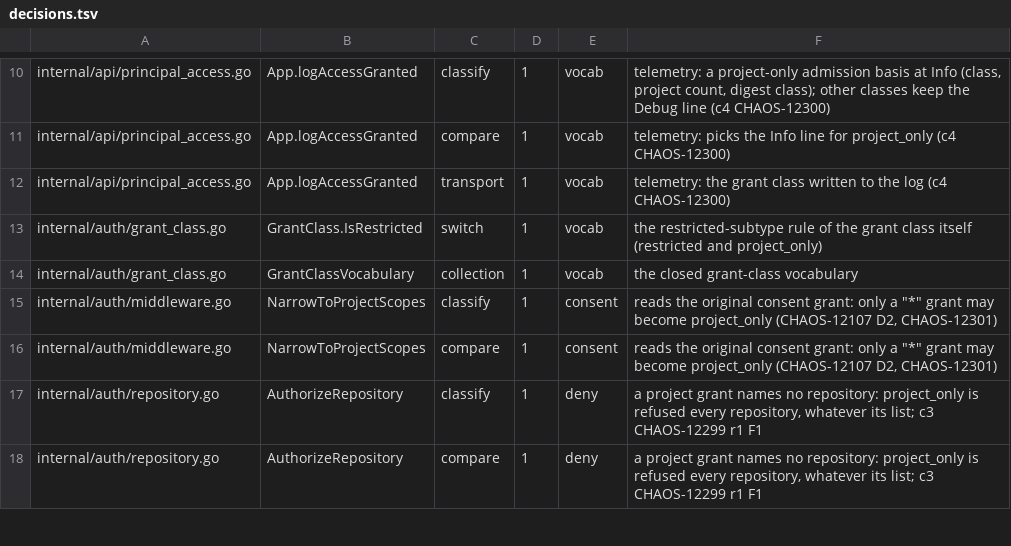
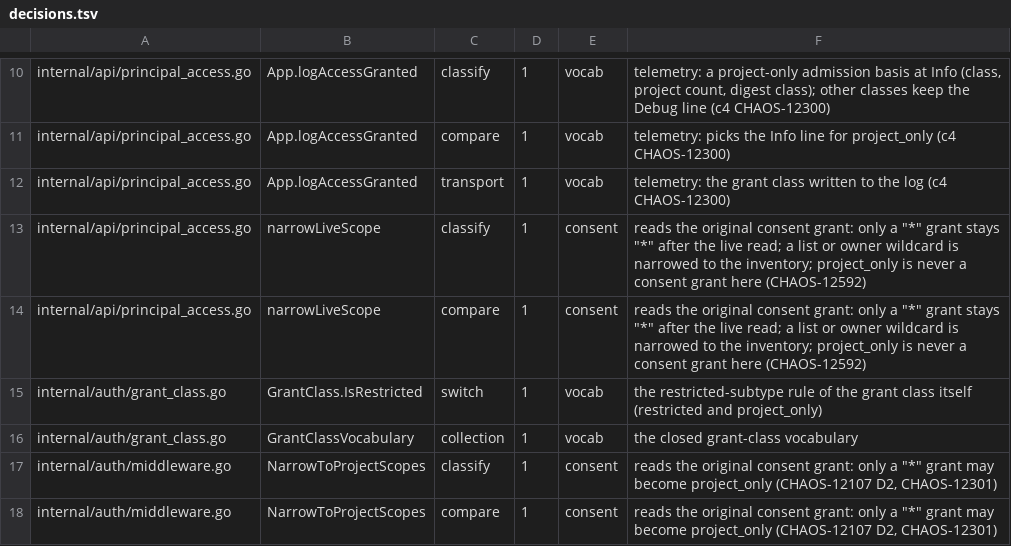
Before and after one commit to full-chaos/dev-health-acr, a TSV file: internal/cigates/grantclass/decisions.tsv, drawn as a sheet; only a part is shown, gaps mark what is left out; the shorter side is filled out with more unchanged rows; the diff names each change by its address in the sheet, - before the commit and + after, or states it on an @@ line.

Commit message:
fix(api): CHAOS-12592 keep a web user's star grant org-wide after the live read
requireLiveAccess turned every user-class '*' grant into the organization's
live repository inventory, so every web user ran as a restricted caller and
was refused organization-level reads. The inventory is the organization's,
not the user's (chris on CHAOS-4390: a user can see all the data in an org).
A '*' grant now stays '*' once the live read passes; the read still runs on
every request, and a grant that names repositories or owners is still
narrowed to the inventory.

```diff
--- a/internal/cigates/grantclass/decisions.tsv
+++ b/internal/cigates/grantclass/decisions.tsv
+row 13: internal/api/principal_access.go | narrowLiveScope | classify | 1 | consent | reads the original consent grant: only a "*" grant stays "*" after the live read; a list or owner wildcard is narrowed to the inventory; project_only is never a consent grant here (CHAOS-12592)
+row 14: internal/api/principal_access.go | narrowLiveScope | compare | 1 | consent | reads the original consent grant: only a "*" grant stays "*" after the live read; a list or owner wildcard is narrowed to the inventory; project_only is never a consent grant here (CHAOS-12592)
```
Also changed, not shown: 6 other files.
